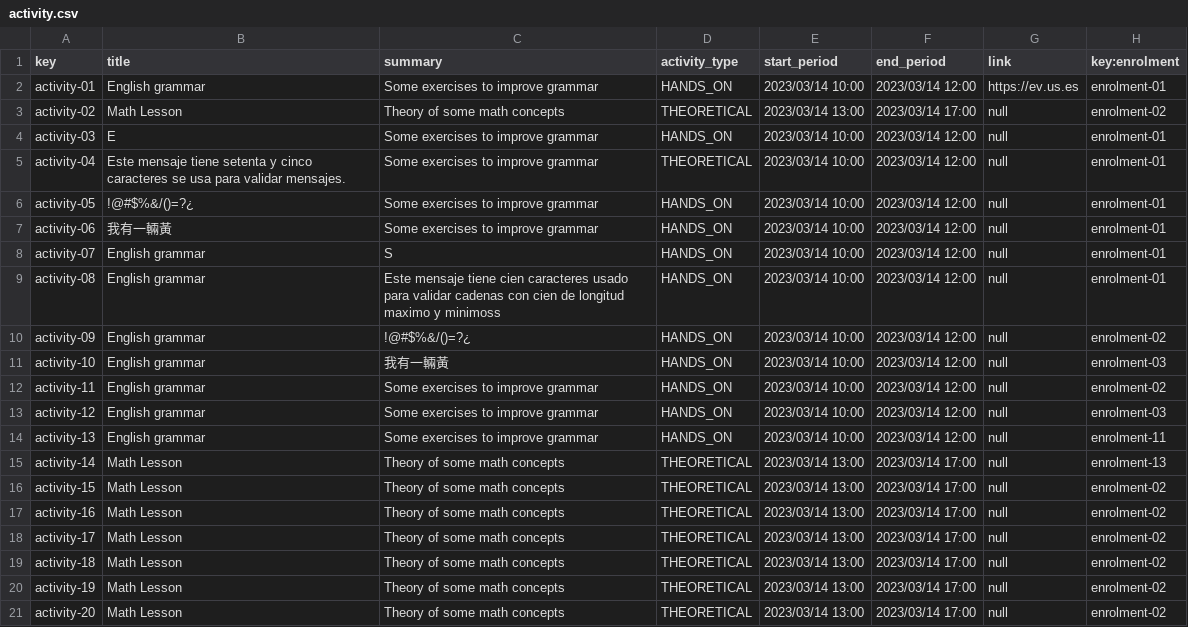
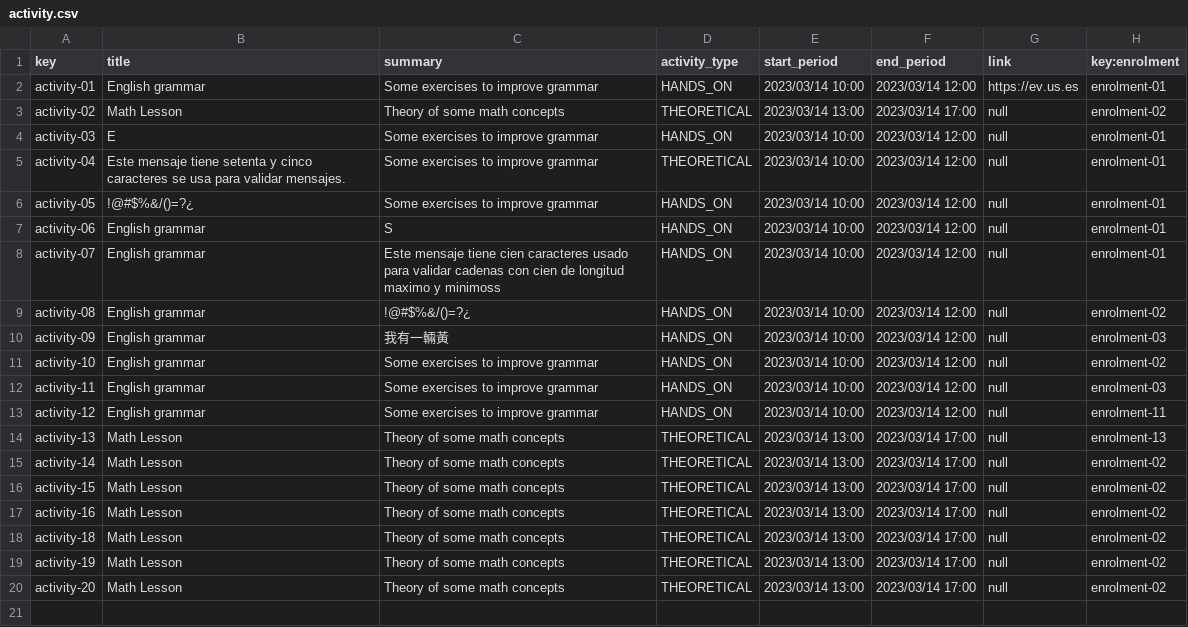
Before and after one commit to alejandromd/Acme-L3-D02, a CSV file: src/main/webapp/WEB-INF/resources/sample-data/activity.csv, drawn as a sheet.

```diff
--- a/src/main/webapp/WEB-INF/resources/sample-data/activity.csv
+++ b/src/main/webapp/WEB-INF/resources/sample-data/activity.csv
@@ -6,14 +6,13 @@ activity-04,Este mensaje tiene setenta y cinco caracteres se usa para validar me
 activity-05,!@#$%&/()=?¿,Some exercises to improve grammar,HANDS_ON,2023/03/14 10:00,2023/03/14 12:00,null,enrolment-01
-activity-06,我有一輛黃,Some exercises to improve grammar,HANDS_ON,2023/03/14 10:00,2023/03/14 12:00,null,enrolment-01
-activity-07,English grammar,S,HANDS_ON,2023/03/14 10:00,2023/03/14 12:00,null,enrolment-01
-activity-08,English grammar,Este mensaje tiene cien caracteres usado para validar cadenas con cien de longitud maximo y minimoss,HANDS_ON,2023/03/14 10:00,2023/03/14 12:00,null,enrolment-01
-activity-09,English grammar,!@#$%&/()=?¿,HANDS_ON,2023/03/14 10:00,2023/03/14 12:00,null,enrolment-02
-activity-10,English grammar,我有一輛黃,HANDS_ON,2023/03/14 10:00,2023/03/14 12:00,null,enrolment-03
-activity-11,English grammar,Some exercises to improve grammar,HANDS_ON,2023/03/14 10:00,2023/03/14 12:00,null,enrolment-02
-activity-12,English grammar,Some exercises to improve grammar,HANDS_ON,2023/03/14 10:00,2023/03/14 12:00,null,enrolment-03
-activity-13,English grammar,Some exercises to improve grammar,HANDS_ON,2023/03/14 10:00,2023/03/14 12:00,null,enrolment-11
-activity-14,Math Lesson,Theory of some math concepts,THEORETICAL,2023/03/14 13:00,2023/03/14 17:00,null,enrolment-13
+activity-06,English grammar,S,HANDS_ON,2023/03/14 10:00,2023/03/14 12:00,null,enrolment-01
+activity-07,English grammar,Este mensaje tiene cien caracteres usado para validar cadenas con cien de longitud maximo y minimoss,HANDS_ON,2023/03/14 10:00,2023/03/14 12:00,null,enrolment-01
+activity-08,English grammar,!@#$%&/()=?¿,HANDS_ON,2023/03/14 10:00,2023/03/14 12:00,null,enrolment-02
+activity-09,English grammar,我有一輛黃,HANDS_ON,2023/03/14 10:00,2023/03/14 12:00,null,enrolment-03
+activity-10,English grammar,Some exercises to improve grammar,HANDS_ON,2023/03/14 10:00,2023/03/14 12:00,null,enrolment-02
+activity-11,English grammar,Some exercises to improve grammar,HANDS_ON,2023/03/14 10:00,2023/03/14 12:00,null,enrolment-03
+activity-12,English grammar,Some exercises to improve grammar,HANDS_ON,2023/03/14 10:00,2023/03/14 12:00,null,enrolment-11
+activity-13,Math Lesson,Theory of some math concepts,THEORETICAL,2023/03/14 13:00,2023/03/14 17:00,null,enrolment-13
+activity-14,Math Lesson,Theory of some math concepts,THEORETICAL,2023/03/14 13:00,2023/03/14 17:00,null,enrolment-02
 activity-15,Math Lesson,Theory of some math concepts,THEORETICAL,2023/03/14 13:00,2023/03/14 17:00,null,enrolment-02
 activity-16,Math Lesson,Theory of some math concepts,THEORETICAL,2023/03/14 13:00,2023/03/14 17:00,null,enrolment-02
-activity-17,Math Lesson,Theory of some math concepts,THEORETICAL,2023/03/14 13:00,2023/03/14 17:00,null,enrolment-02
 activity-18,Math Lesson,Theory of some math concepts,THEORETICAL,2023/03/14 13:00,2023/03/14 17:00,null,enrolment-02
```
Also changed, not shown: 2 other files.
